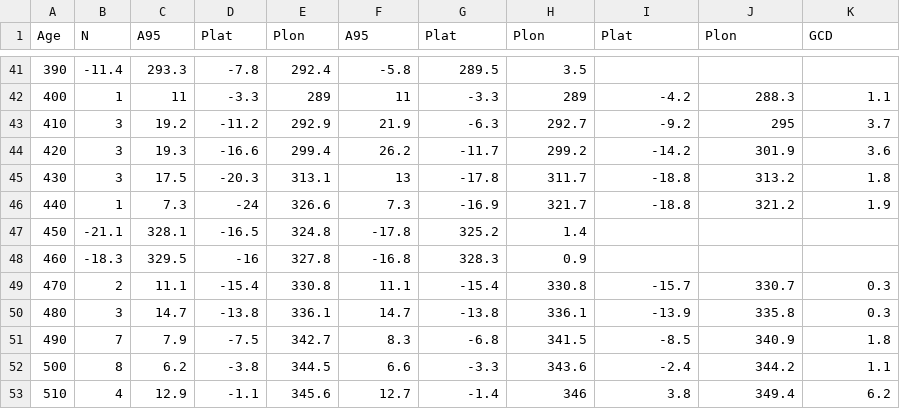
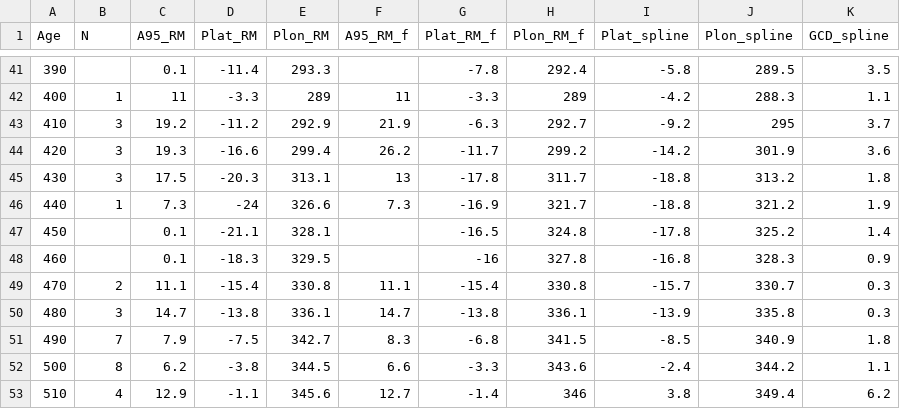
Before and after one commit to Swanson-Hysell/2019_Tunnunik, a CSV file: Data/Laurentia_Mean_APWP.csv, drawn as a sheet; only a part is shown, gaps mark what is left out; the diff covers the shown part only.

```diff
--- a/Data/Laurentia_Mean_APWP.csv
+++ b/Data/Laurentia_Mean_APWP.csv
@@ -1 +1 @@
-Age,N,A95,Plat,Plon,A95,Plat,Plon,Plat,Plon,GCD
+Age,N,A95_RM,Plat_RM,Plon_RM,A95_RM_f,Plat_RM_f,Plon_RM_f,Plat_spline,Plon_spline,GCD_spline
@@ -41,2 +41,2 @@ Age,N,A95,Plat,Plon,A95,Plat,Plon,Plat,Plon,GCD
-390,-11.4,293.3,-7.8,292.4,-5.8,289.5,3.5,,,
+390,,0.1,-11.4,293.3,,-7.8,292.4,-5.8,289.5,3.5
 400,1,11,-3.3,289,11,-3.3,289,-4.2,288.3,1.1
@@ -46,4 +46,4 @@ Age,N,A95,Plat,Plon,A95,Plat,Plon,Plat,Plon,GCD
 440,1,7.3,-24,326.6,7.3,-16.9,321.7,-18.8,321.2,1.9
-450,-21.1,328.1,-16.5,324.8,-17.8,325.2,1.4,,,
-460,-18.3,329.5,-16,327.8,-16.8,328.3,0.9,,,
+450,,0.1,-21.1,328.1,,-16.5,324.8,-17.8,325.2,1.4
+460,,0.1,-18.3,329.5,,-16,327.8,-16.8,328.3,0.9
 470,2,11.1,-15.4,330.8,11.1,-15.4,330.8,-15.7,330.7,0.3
```
Also changed, not shown: 40 edited cells elsewhere in this file, 2 other files.
